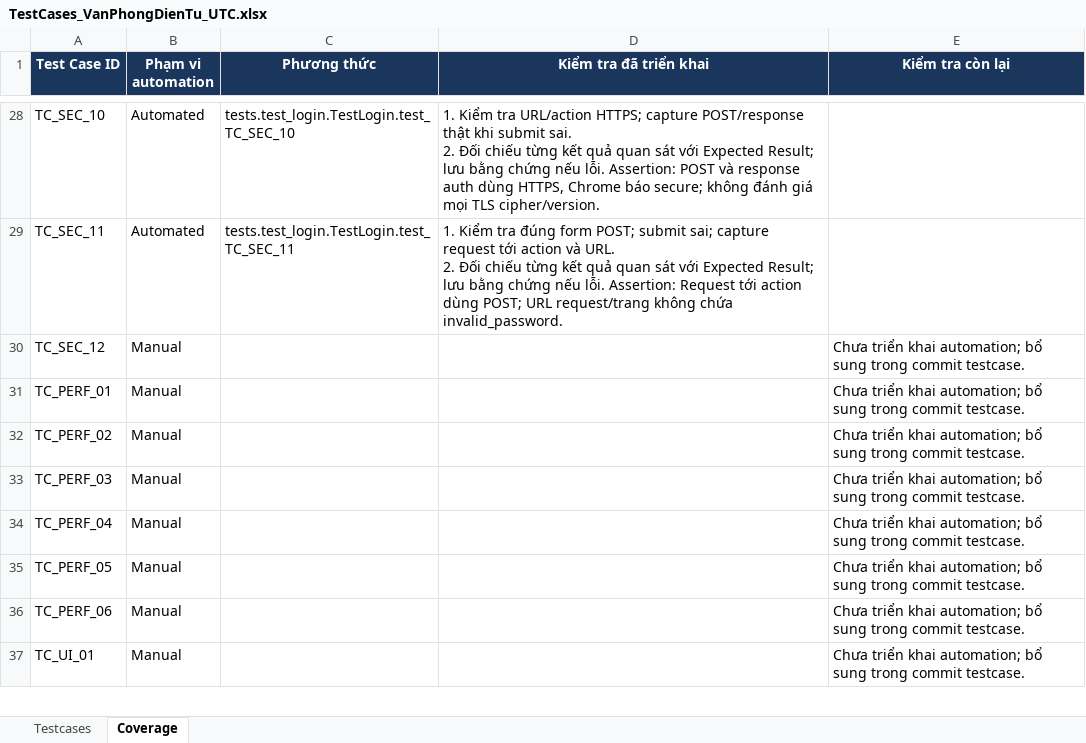
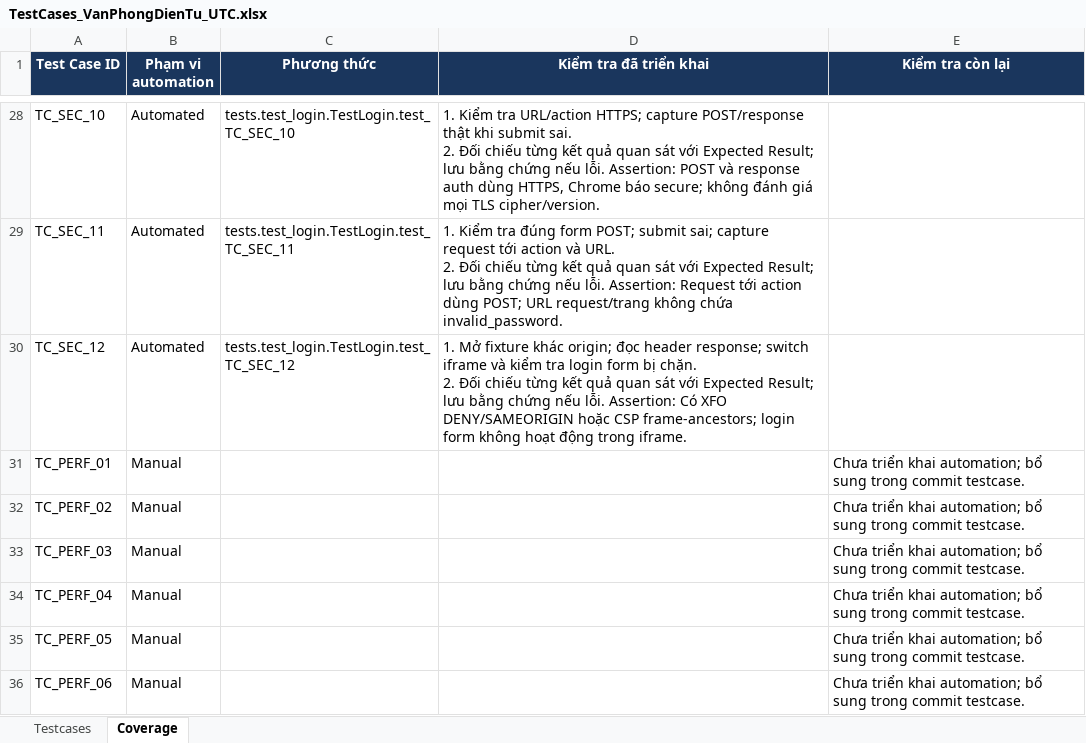
Before and after one commit to hieud3663/selenium, an Excel workbook: testcases/TestCases_VanPhongDienTu_UTC.xlsx, sheet Coverage, drawn as a sheet; only a part is shown, gaps mark what is left out; the shorter side is filled out with more unchanged rows; values as stored, in another font and other column widths than the file's, no borders; ↵ is a line break in a cell; the diff names each change by its address in the sheet, - before the commit and + after, or states it on an @@ line.

Commit message:
test(TC_SEC_12): Prevent cross-origin embedding of the login page

```diff
--- a/testcases/TestCases_VanPhongDienTu_UTC.xlsx (sheet Coverage)
+++ b/testcases/TestCases_VanPhongDienTu_UTC.xlsx (sheet Coverage)
-B30 (Phạm vi automation): Manual
+B30 (Phạm vi automation): Automated
-C30 (Phương thức): (empty)
+C30 (Phương thức): tests.test_login.TestLogin.test_TC_SEC_12
-D30 (Kiểm tra đã triển khai): (empty)
+D30 (Kiểm tra đã triển khai): 1. Mở fixture khác origin; đọc header response; switch iframe và kiểm tra login form bị chặn. ↵ 2. Đối chiếu từng kết quả quan sát với Expected Result; lưu bằng chứng nếu lỗi. Assertion: Có XFO DENY/SAMEORIGIN hoặc CSP frame-ancestors; login form không hoạt động trong iframe.
-E30 (Kiểm tra còn lại): Chưa triển khai automation; bổ sung trong commit testcase.
+E30 (Kiểm tra còn lại): (empty)
```
Also changed, not shown: sheet Testcases, 1 other file.
